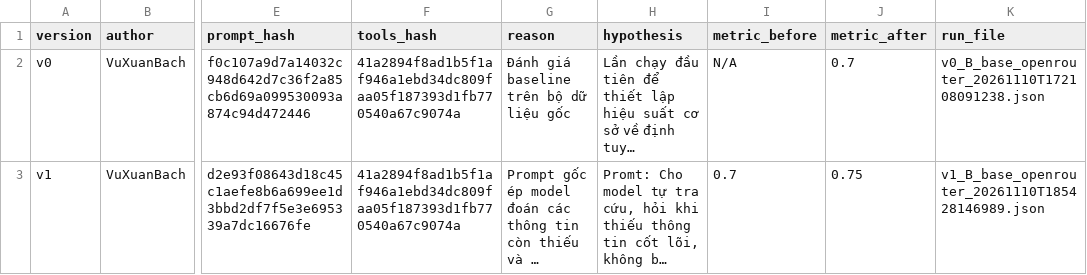
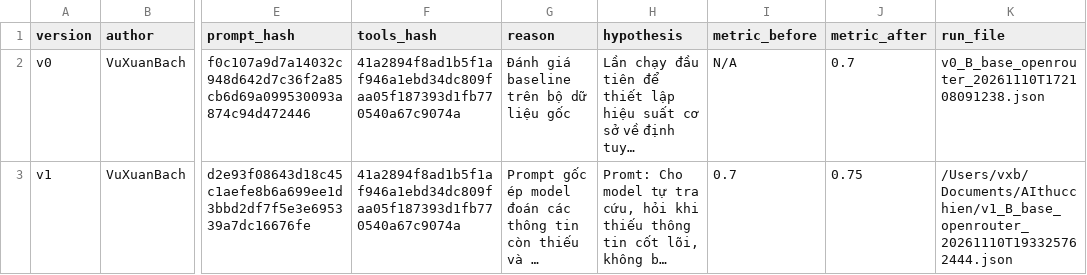
Before and after one commit to VinUni-AI20k/Day03-Prompt-Engineering-Tool-Calling-Labs-student, a CSV file: starter_v0/artifacts/version_log.csv, drawn as a sheet; only a part is shown, gaps mark what is left out; long unchanged cells end in …; the diff names each change by its address in the sheet, - before the commit and + after, or states it on an @@ line.

```diff
--- a/starter_v0/artifacts/version_log.csv
+++ b/starter_v0/artifacts/version_log.csv
-K3 (run_file): v1_B_base_openrouter_20261110T185428146989.json
+K3 (run_file): /Users/vxb/Documents/AIthucchien/v1_B_base_openrouter_20261110T193325762444.json
```
Also changed, not shown: 3 other files.
